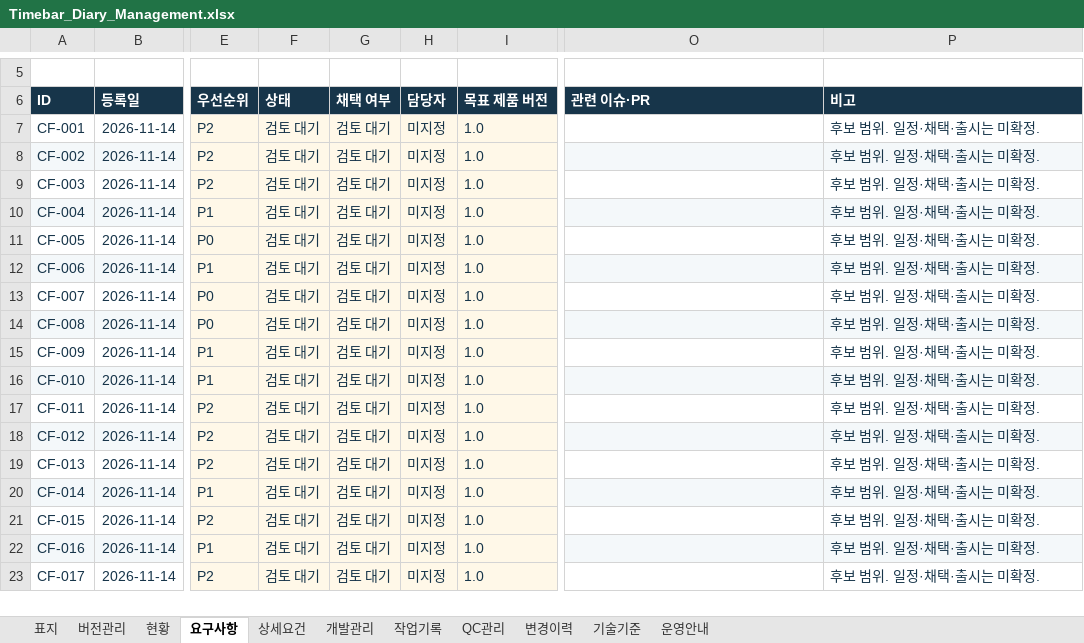
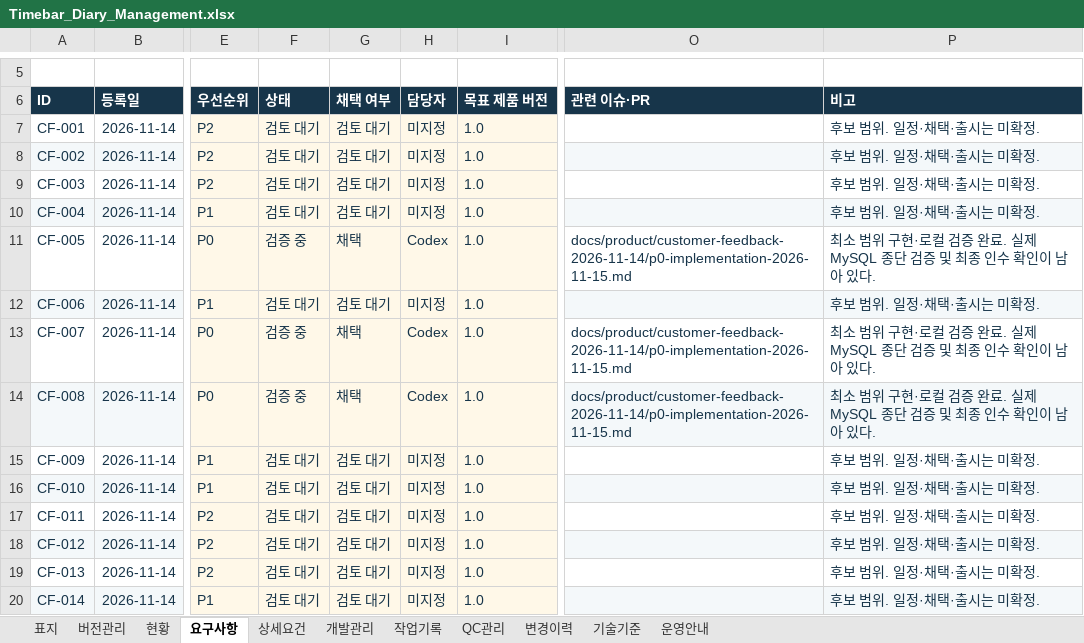
Before and after one commit to jsw0115/vue-timeflow, an Excel workbook: outputs/timebar-diary-management-20261115/Timebar_Diary_Management.xlsx, sheet 요구사항, drawn as a sheet; only a part is shown, gaps mark what is left out; the shorter side is filled out with more unchanged rows; values as stored, in another font and other column widths than the file's, no borders; conditional formats and table styles not drawn; the diff names each change by its address in the sheet, - before the commit and + after, or states it on an @@ line.

```diff
--- a/outputs/timebar-diary-management-20261115/Timebar_Diary_Management.xlsx (sheet 요구사항)
+++ b/outputs/timebar-diary-management-20261115/Timebar_Diary_Management.xlsx (sheet 요구사항)
-F11 (상태): 검토 대기
+F11 (상태): 검증 중
-G11 (채택 여부): 검토 대기
+G11 (채택 여부): 채택
-H11 (담당자): 미지정
+H11 (담당자): Codex
-O11 (관련 이슈·PR): (empty)
+O11 (관련 이슈·PR): docs/product/customer-feedback-2026-11-14/p0-implementation-2026-11-15.md
-P11 (비고): 후보 범위. 일정·채택·출시는 미확정.
+P11 (비고): 최소 범위 구현·로컬 검증 완료. 실제 MySQL 종단 검증 및 최종 인수 확인이 남아 있다.
-F13:F14 (상태): 검토 대기
+F13:F14 (상태): 검증 중
-G13:G14 (채택 여부): 검토 대기
+G13:G14 (채택 여부): 채택
-H13:H14 (담당자): 미지정
+H13:H14 (담당자): Codex
-O13:O14 (관련 이슈·PR): (empty)
+O13:O14 (관련 이슈·PR): docs/product/customer-feedback-2026-11-14/p0-implementation-2026-11-15.md
-P13:P14 (비고): 후보 범위. 일정·채택·출시는 미확정.
+P13:P14 (비고): 최소 범위 구현·로컬 검증 완료. 실제 MySQL 종단 검증 및 최종 인수 확인이 남아 있다.
```
Also changed, not shown: sheet QC관리, sheet 상세요건, sheet 변경이력, sheet 작업기록, sheet 개발관리, sheet 버전관리, 3 more sheets, formulas that keep their value, 14 other files.
